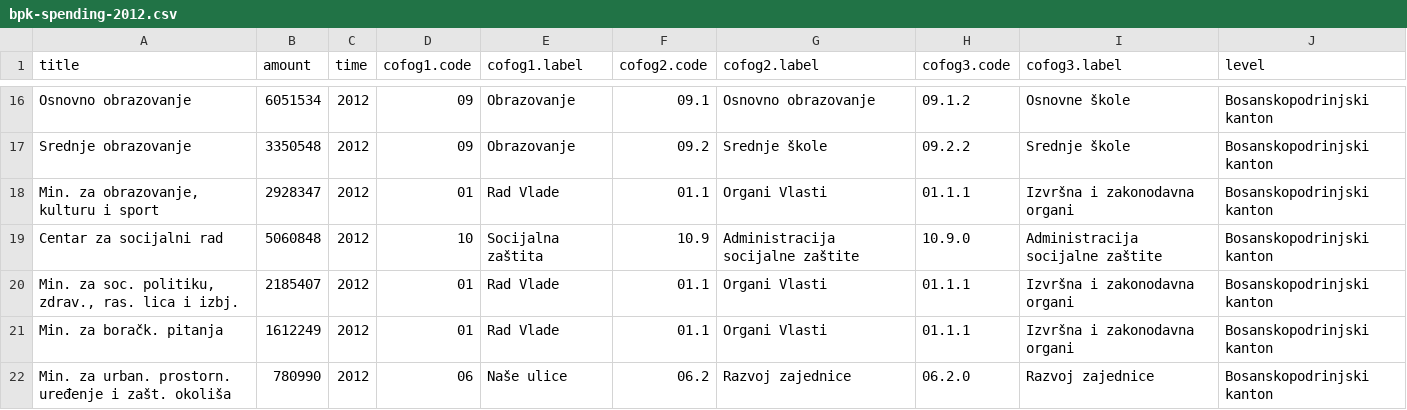
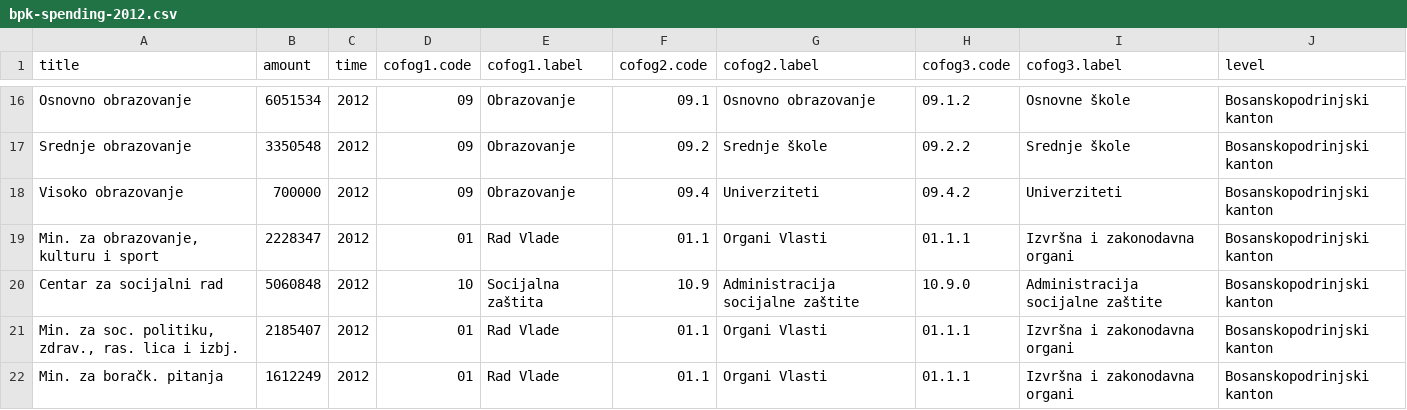
Before and after one commit to trickvi/bosnia-spending, a CSV file: data/bpk-spending-2012.csv, drawn as a sheet; only a part is shown, gaps mark what is left out; the shorter side is filled out with more unchanged rows.

Commit message:
Updated datasets for four cantons. Added tools for transformation and README

```diff
--- a/data/bpk-spending-2012.csv
+++ b/data/bpk-spending-2012.csv
@@ -17,3 +17,4 @@ Osnovno obrazovanje,6051534,2012,09,Obrazovanje,09.1,Osnovno obrazovanje,09.1.2,
 Srednje obrazovanje,3350548,2012,09,Obrazovanje,09.2,Srednje škole,09.2.2,Srednje škole,Bosanskopodrinjski kanton
-"Min. za obrazovanje, kulturu i sport",2928347,2012,01,Rad Vlade,01.1,Organi Vlasti,01.1.1,Izvršna i zakonodavna organi ,Bosanskopodrinjski kanton
+Visoko obrazovanje,700000,2012,09,Obrazovanje,09.4,Univerziteti,09.4.2,Univerziteti,Bosanskopodrinjski kanton
+"Min. za obrazovanje, kulturu i sport",2228347,2012,01,Rad Vlade,01.1,Organi Vlasti,01.1.1,Izvršna i zakonodavna organi ,Bosanskopodrinjski kanton
 Centar za socijalni rad,5060848,2012,10,Socijalna zaštita,10.9,Administracija socijalne zaštite,10.9.0,Administracija socijalne zaštite,Bosanskopodrinjski kanton
```
Also changed, not shown: data/k10-spending-2012.csv, data/ks-spending-2012.csv, 8 other files.
